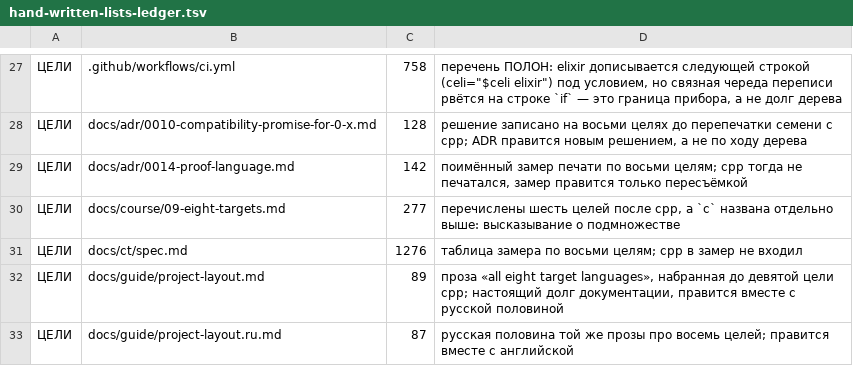
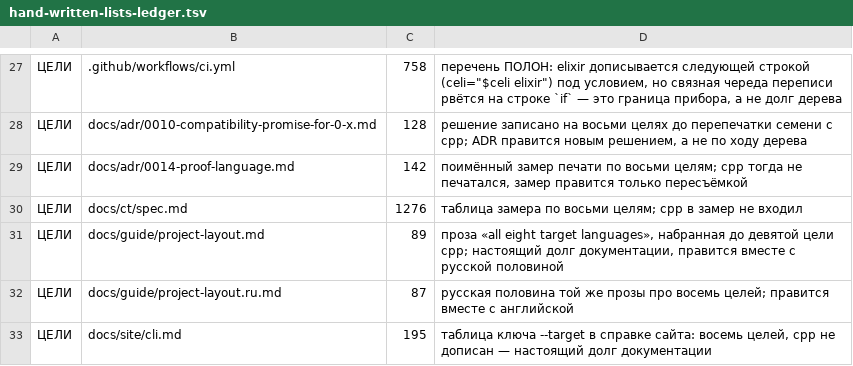
Before and after one commit to digitable-lol/flang, a TSV file: scripts/ledgers/hand-written-lists-ledger.tsv, drawn as a sheet; only a part is shown, gaps mark what is left out; the shorter side is filled out with more unchanged rows; the diff names each change by its address in the sheet, - before the commit and + after, or states it on an @@ line.

```diff
--- a/scripts/ledgers/hand-written-lists-ledger.tsv
+++ b/scripts/ledgers/hand-written-lists-ledger.tsv
-row 30: ЦЕЛИ | docs/course/09-eight-targets.md | 277 | перечислены шесть целей после cpp, а `c` названа отдельно выше: высказывание о подмножестве
```
Also changed, not shown: scripts/ledgers/link-guard-known-not-a-path.tsv, 18 other files.
